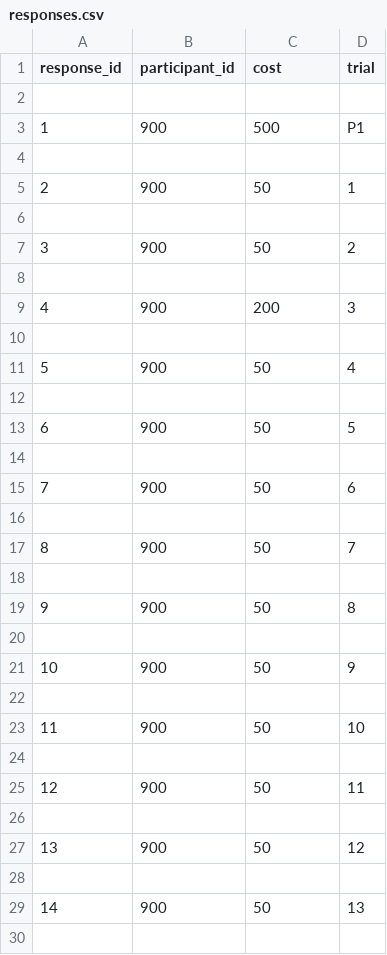
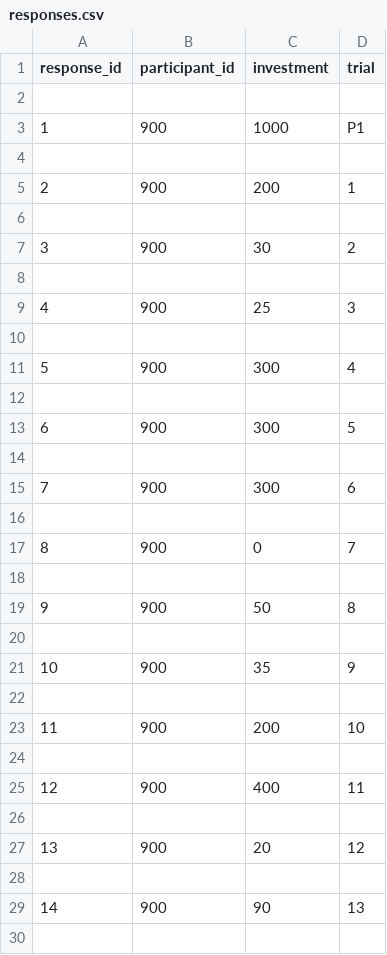
Before and after one commit to TiepNguyen2003/LLT-Stock-Market-Experiment, a CSV file: scripts/responses.csv, drawn as a sheet; only a part is shown; the diff covers the shown part only.

```diff
--- a/scripts/responses.csv
+++ b/scripts/responses.csv
@@ -1,18 +1,18 @@
-response_id,participant_id,cost,trial
+response_id,participant_id,investment,trial
 
-1,900,500,P1
+1,900,1000,P1
 
-2,900,50,1
+2,900,200,1
 
-3,900,50,2
+3,900,30,2
 
-4,900,200,3
+4,900,25,3
 
-5,900,50,4
+5,900,300,4
 
-6,900,50,5
+6,900,300,5
 
-7,900,50,6
+7,900,300,6
 
-8,900,50,7
+8,900,0,7
 
@@ -20,11 +20,11 @@ response_id,participant_id,cost,trial
 
-10,900,50,9
+10,900,35,9
 
-11,900,50,10
+11,900,200,10
 
-12,900,50,11
+12,900,400,11
 
-13,900,50,12
+13,900,20,12
 
-14,900,50,13
+14,900,90,13
 
```
Also changed, not shown: 8 removed rows and 11 edited cells elsewhere in this file, 4 other files.
